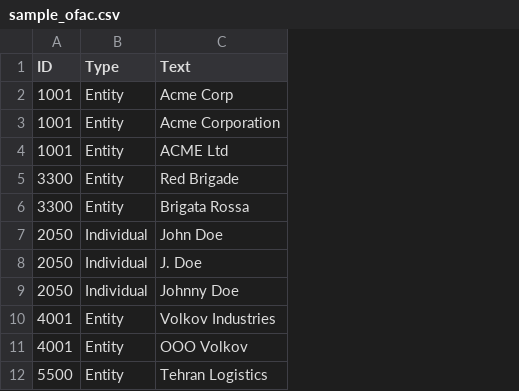
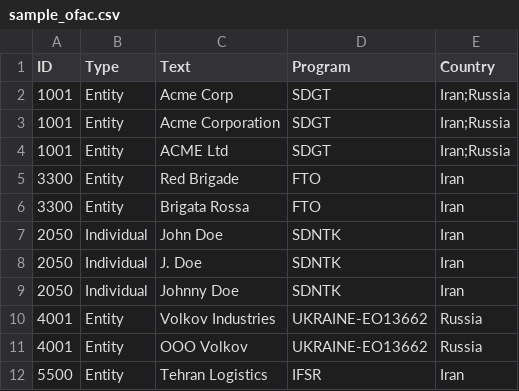
Before and after one commit to akhilperimbeti858/USDC_CCDemo, a CSV file: local_annotator/sample_ofac.csv, drawn as a sheet; the diff names each change by its address in the sheet, - before the commit and + after, or states it on an @@ line.

```diff
--- a/local_annotator/sample_ofac.csv
+++ b/local_annotator/sample_ofac.csv
+column D (Program), rows 2-12: SDGT | SDGT | SDGT | FTO | FTO | SDNTK | SDNTK | SDNTK | UKRAINE-EO13662 | UKRAINE-EO13662 | IFSR
+column E (Country), rows 2-12: Iran;Russia | Iran;Russia | Iran;Russia | Iran | Iran | Iran | Iran | Iran | Russia | Russia | Iran
```
Also changed, not shown: 1 other file.
